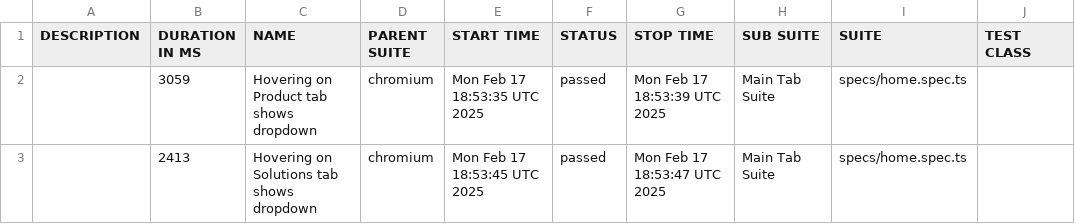
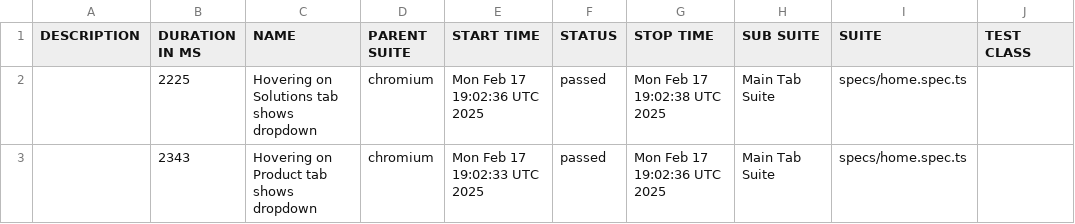
Before and after one commit to romanfa/CondoControl, a CSV file: data/suites.csv, drawn as a sheet; only a part is shown; the diff names each change by its address in the sheet, - before the commit and + after, or states it on an @@ line.

```diff
--- a/data/suites.csv
+++ b/data/suites.csv
-B2 (DURATION IN MS): 3059
+B2 (DURATION IN MS): 2225
-C2 (NAME): Hovering on Product tab shows dropdown
+C2 (NAME): Hovering on Solutions tab shows dropdown
-E2 (START TIME): Mon Feb 17 18:53:35 UTC 2025
+E2 (START TIME): Mon Feb 17 19:02:36 UTC 2025
-G2 (STOP TIME): Mon Feb 17 18:53:39 UTC 2025
+G2 (STOP TIME): Mon Feb 17 19:02:38 UTC 2025
-B3 (DURATION IN MS): 2413
+B3 (DURATION IN MS): 2343
-C3 (NAME): Hovering on Solutions tab shows dropdown
+C3 (NAME): Hovering on Product tab shows dropdown
-E3 (START TIME): Mon Feb 17 18:53:45 UTC 2025
+E3 (START TIME): Mon Feb 17 19:02:33 UTC 2025
-G3 (STOP TIME): Mon Feb 17 18:53:47 UTC 2025
+G3 (STOP TIME): Mon Feb 17 19:02:36 UTC 2025
```
Also changed, not shown: 18 other files.
